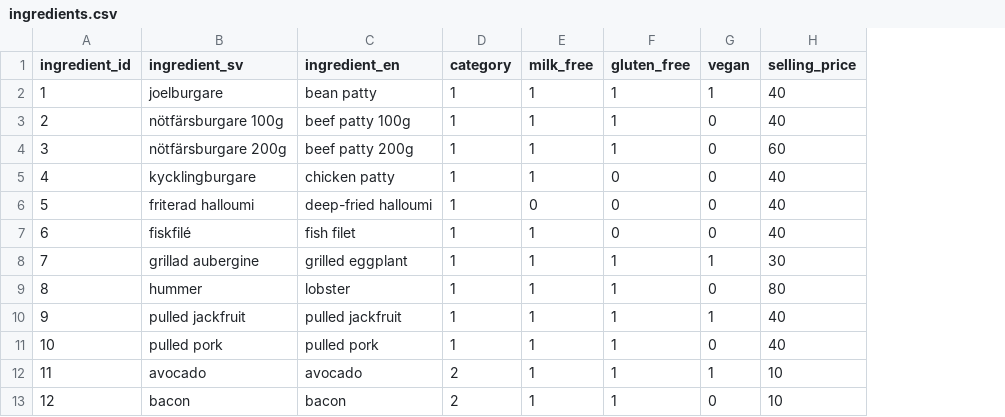
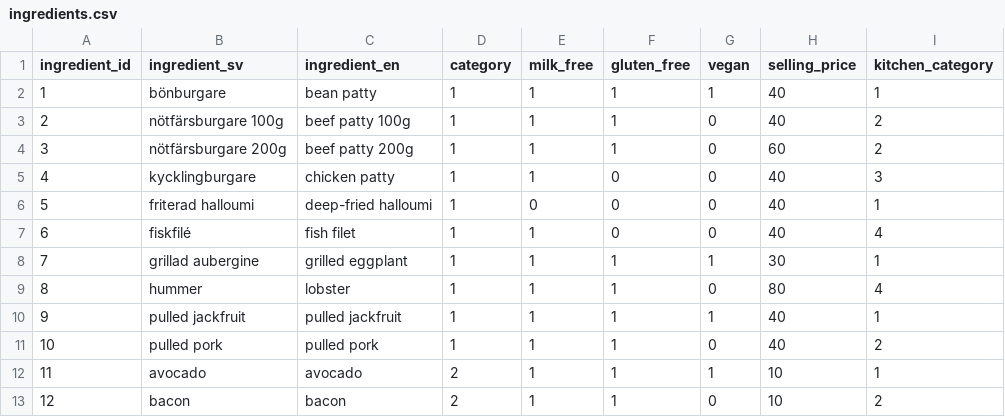
Before and after one commit to jovi3089/burger-skeleton, a CSV file: data/ingredients.csv, drawn as a sheet; only a part is shown; the diff names each change by its address in the sheet, - before the commit and + after, or states it on an @@ line.

Commit message:
New category in ingredients.csv

```diff
--- a/data/ingredients.csv
+++ b/data/ingredients.csv
+column I (kitchen_category), rows 2-13: 1 | 2 | 2 | 3 | 1 | 4 | 1 | 4 | 1 | 2 | 1 | 2
-B2 (ingredient_sv): joelburgare
+B2 (ingredient_sv): bönburgare
```
